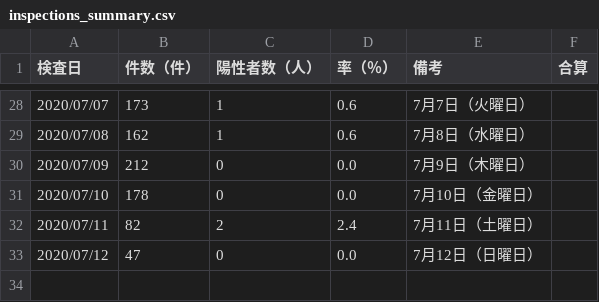
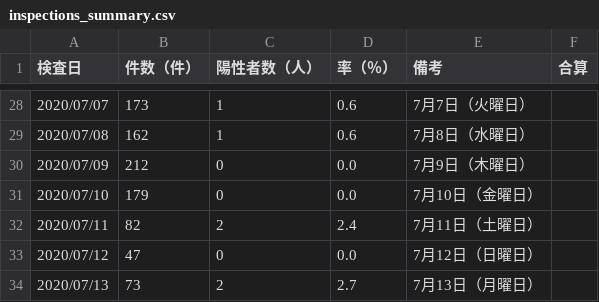
Before and after one commit to yoshitaka7/covid19, a CSV file: inspections_summary.csv, drawn as a sheet; only a part is shown, gaps mark what is left out.

```diff
--- a/inspections_summary.csv
+++ b/inspections_summary.csv
@@ -30,4 +30,5 @@
 2020/07/09,212,0,0.0,7月9日（木曜日）,
-2020/07/10,178,0,0.0,7月10日（金曜日）,
+2020/07/10,179,0,0.0,7月10日（金曜日）,
 2020/07/11,82,2,2.4,7月11日（土曜日）,
 2020/07/12,47,0,0.0,7月12日（日曜日）,
+2020/07/13,73,2,2.7,7月13日（月曜日）,
```
Also changed, not shown: main_summary_history.csv, patients.csv, 3 other files.
